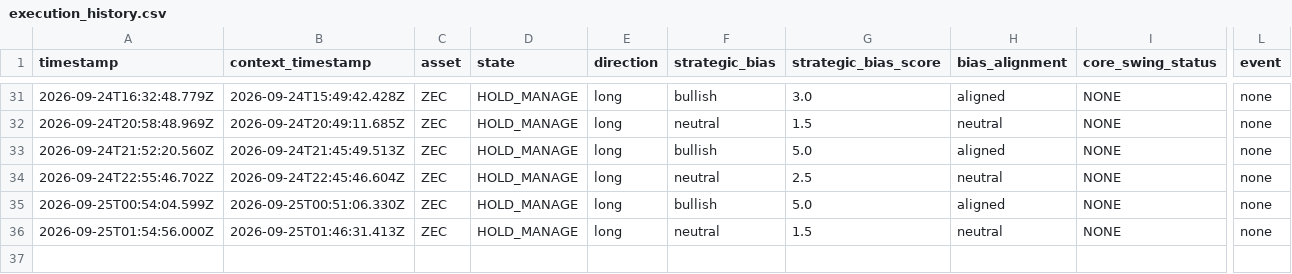
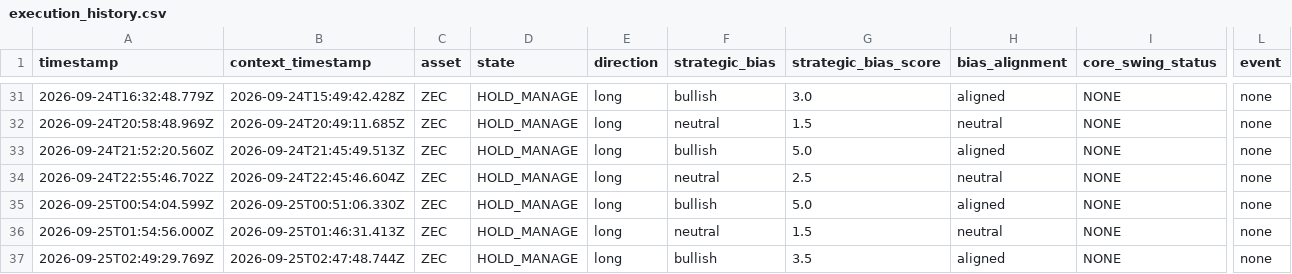
Before and after one commit to themooje412/btc-market-data-collector, a CSV file: assets/zec/execution_history.csv, drawn as a sheet; only a part is shown, gaps mark what is left out; rows hold the shown columns only; the diff names each change by its address in the sheet, - before the commit and + after, or states it on an @@ line.

```diff
--- a/assets/zec/execution_history.csv
+++ b/assets/zec/execution_history.csv
+row 37: 2026-09-25T02:49:29.769Z | 2026-09-25T02:47:48.744Z | ZEC | HOLD_MANAGE | long | bullish | 3.5 | aligned | NONE | none
```
Also changed, not shown: execution_history.csv, 11 other files.
